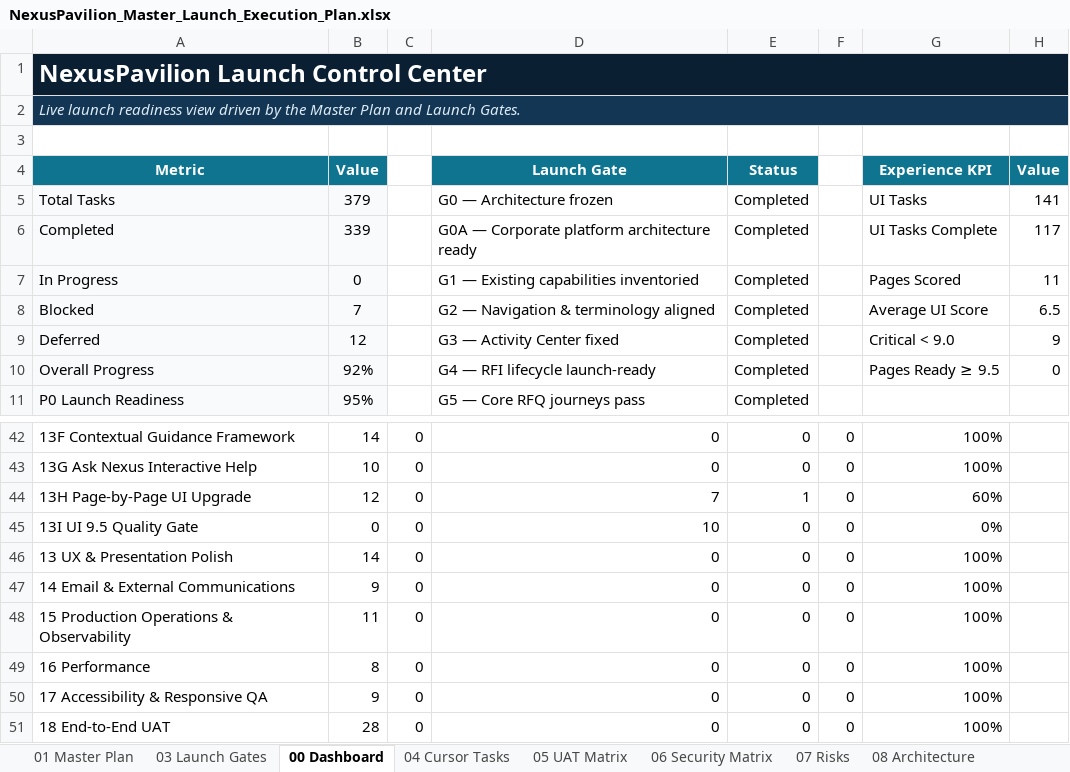
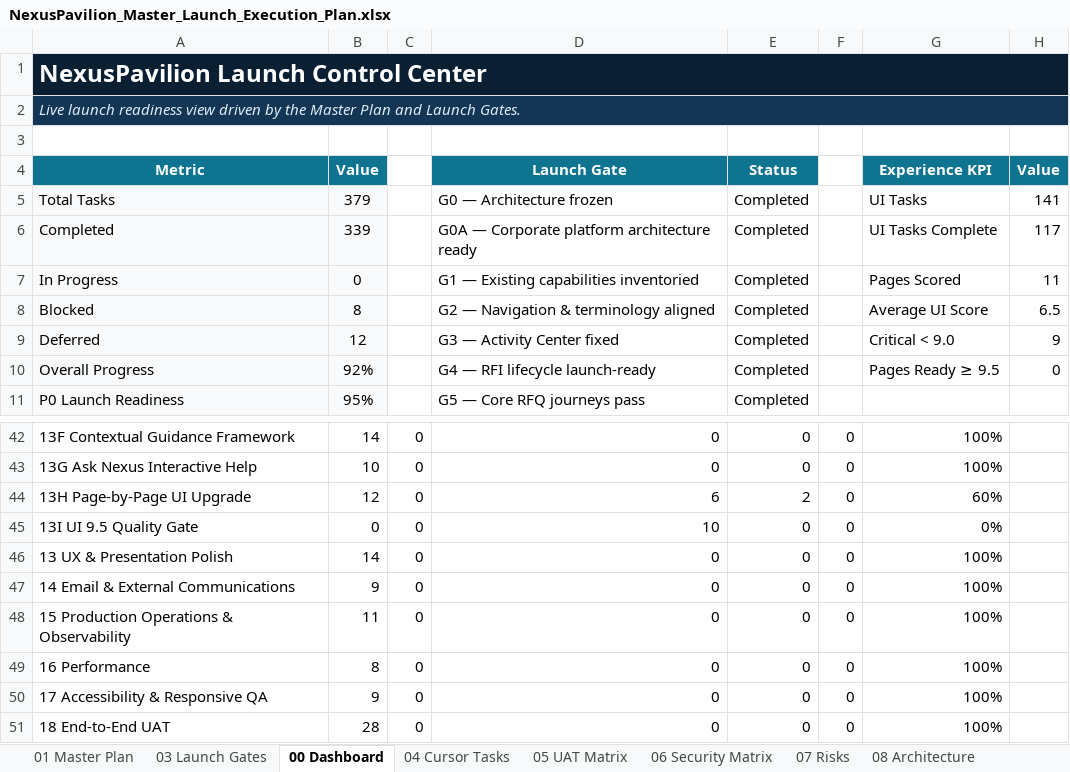
Before and after one commit to amirtaheri1978-cyber/nexuspavilion-core, an Excel workbook: docs/governance/NexusPavilion_Master_Launch_Execution_Plan.xlsx, sheet 00 Dashboard, drawn as a sheet; only a part is shown, gaps mark what is left out; values as stored, in another font and other column widths than the file's, no borders; charts and pictures and conditional formats not drawn; the diff names each change by its address in the sheet, - before the commit and + after, or states it on an @@ line.

```diff
--- a/docs/governance/NexusPavilion_Master_Launch_Execution_Plan.xlsx (sheet 00 Dashboard)
+++ b/docs/governance/NexusPavilion_Master_Launch_Execution_Plan.xlsx (sheet 00 Dashboard)
-B8 (Value): 7
+B8 (Value): 8
-D44 (Launch Gate): 7
+D44 (Launch Gate): 6
-E44 (Status): 1
+E44 (Status): 2
```
Also changed, not shown: sheet 10 Change Log, sheet 01 Master Plan, sheet 13 UI Program, formulas that keep their value, charts or pictures.
